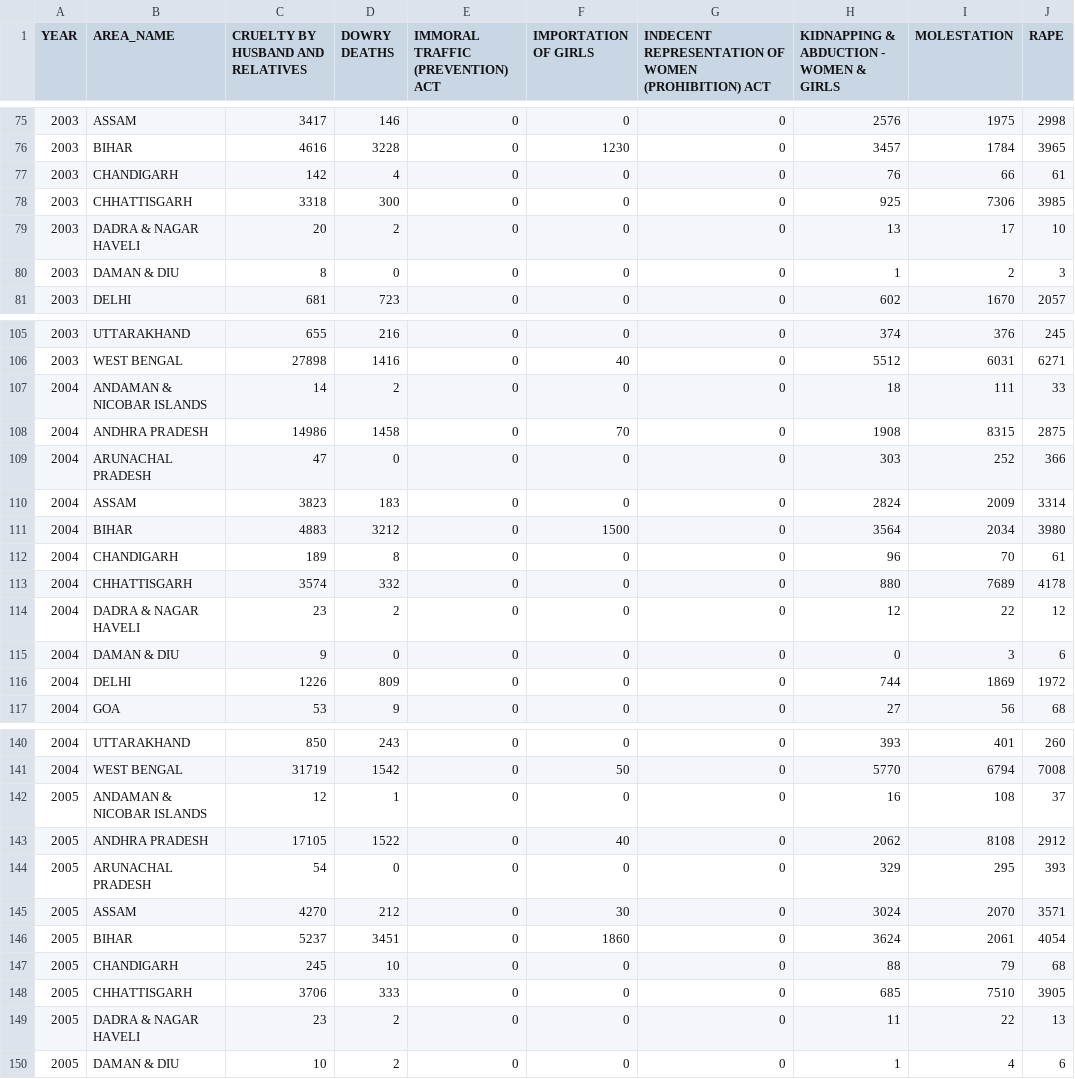
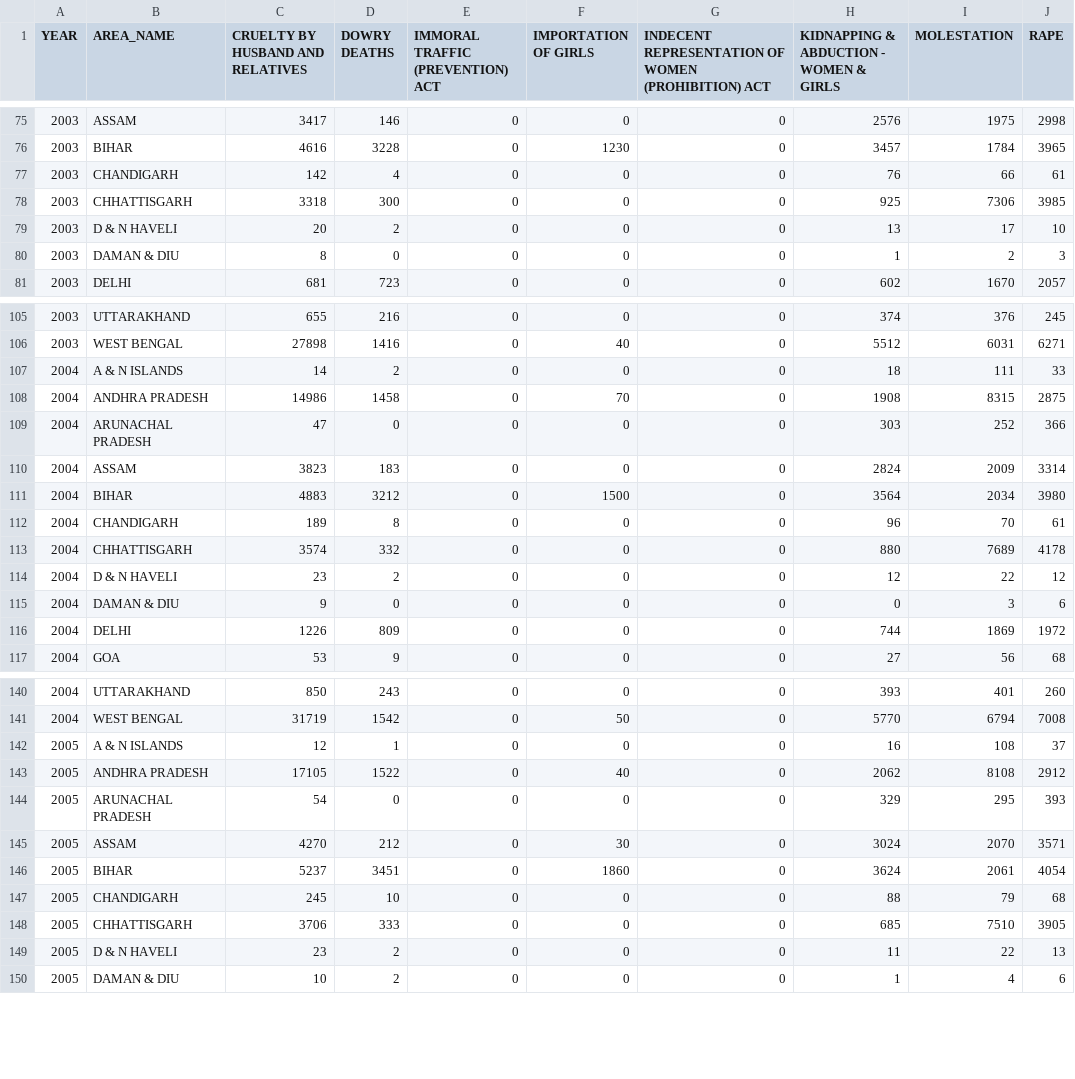
Before and after one commit to abhinav-sreekumar/DV, a CSV file: Test_CSVs/Crimes_Against_Women_Test.csv, drawn as a sheet; only a part is shown, gaps mark what is left out; the diff covers the shown part only; the diff names each change by its address in the sheet, - before the commit and + after, or states it on an @@ line.

```diff
--- a/Test_CSVs/Crimes_Against_Women_Test.csv
+++ b/Test_CSVs/Crimes_Against_Women_Test.csv
-B79 (AREA_NAME): DADRA & NAGAR HAVELI
+B79 (AREA_NAME): D & N HAVELI
-B107 (AREA_NAME): ANDAMAN & NICOBAR ISLANDS
+B107 (AREA_NAME): A & N ISLANDS
-B114 (AREA_NAME): DADRA & NAGAR HAVELI
+B114 (AREA_NAME): D & N HAVELI
-B142 (AREA_NAME): ANDAMAN & NICOBAR ISLANDS
+B142 (AREA_NAME): A & N ISLANDS
-B149 (AREA_NAME): DADRA & NAGAR HAVELI
+B149 (AREA_NAME): D & N HAVELI
```
Also changed, not shown: 15 edited cells elsewhere in this file.
